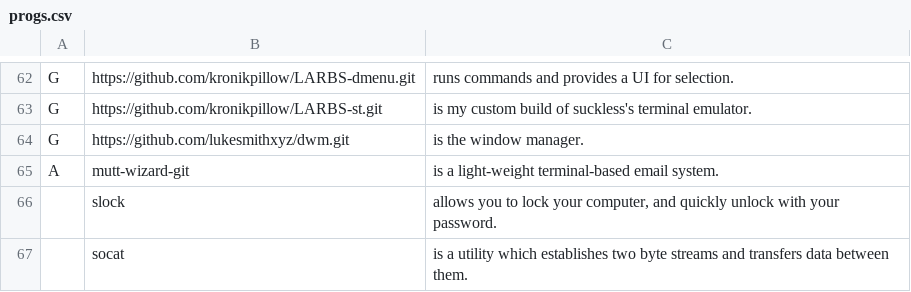
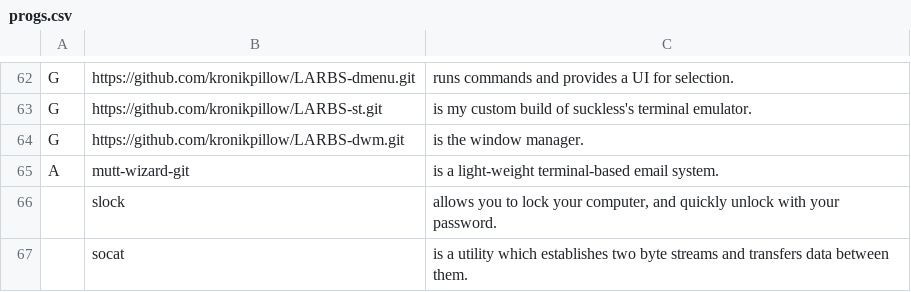
Before and after one commit to kronikpillow/LARBS, a CSV file: progs.csv, drawn as a sheet; only a part is shown, gaps mark what is left out.

Commit message:
dwm fork

```diff
--- a/progs.csv
+++ b/progs.csv
@@ -63,3 +63,3 @@ G,https://github.com/kronikpillow/LARBS-dmenu.git,"runs commands and provides a
 G,https://github.com/kronikpillow/LARBS-st.git,"is my custom build of suckless's terminal emulator."
-G,https://github.com/lukesmithxyz/dwm.git,"is the window manager."
+G,https://github.com/kronikpillow/LARBS-dwm.git,"is the window manager."
 A,mutt-wizard-git,"is a light-weight terminal-based email system."
```
